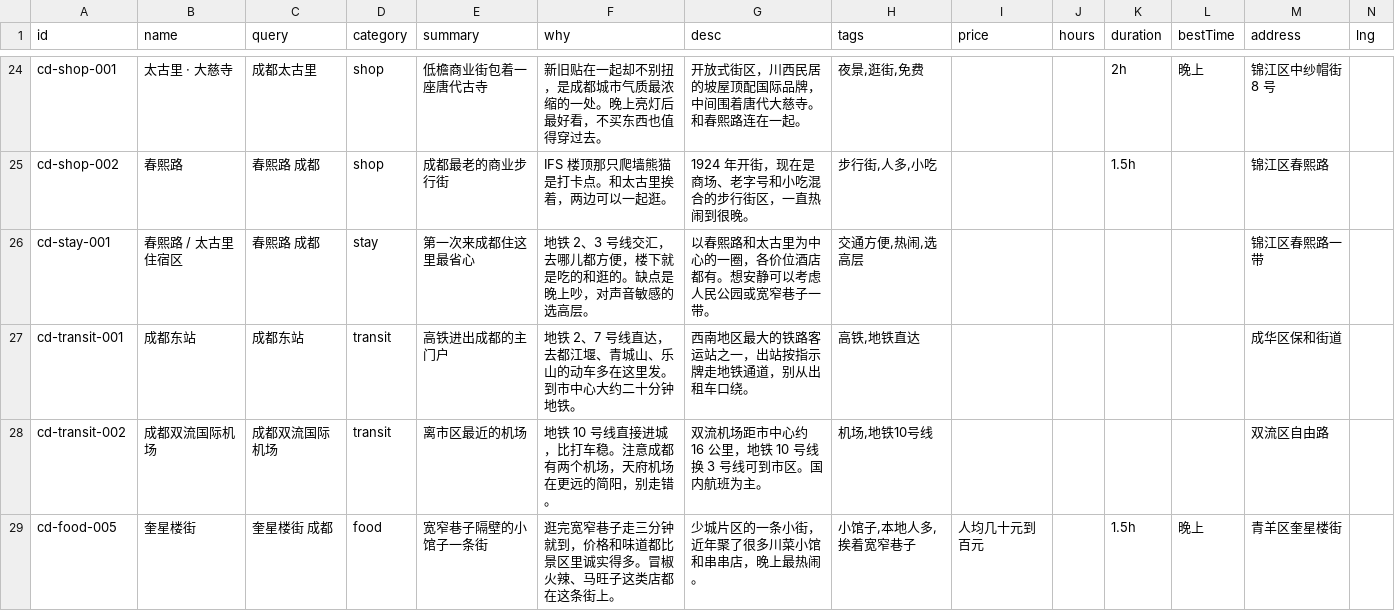
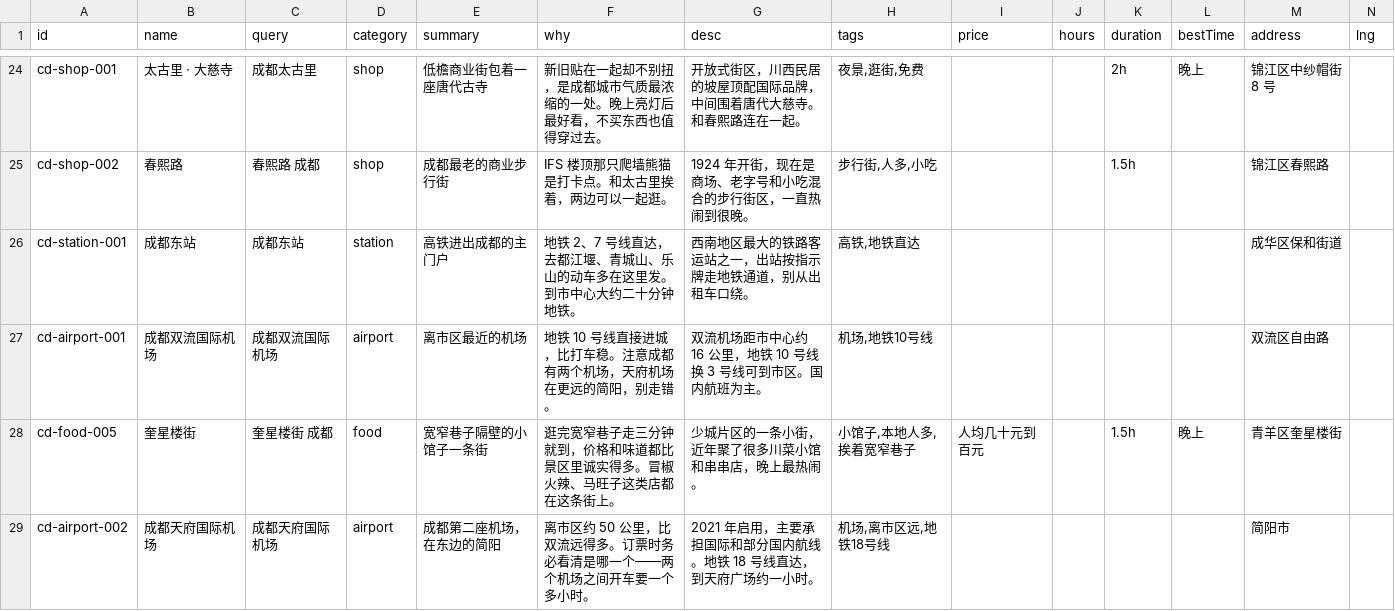
Before and after one commit to H-Jett/CityAtlas, a CSV file: configs/chengdu.seed.csv, drawn as a sheet; only a part is shown, gaps mark what is left out; removed rows and columns are numbered as before the commit, all else as after; rows hold the shown columns only; the diff names each change by its address in the sheet, - before the commit and + after, or states it on an @@ line.

```diff
--- a/configs/chengdu.seed.csv
+++ b/configs/chengdu.seed.csv
-row 26: cd-stay-001 | 春熙路 / 太古里住宿区 | 春熙路 成都 | stay | 第一次来成都住这里最省心 | 地铁 2、3 号线交汇，去哪儿都方便，楼下就是吃的和逛的。缺点是晚上吵，对声音敏感的选高层。 | 以春熙路和太古里为中心的一圈，各价位酒店都有。想安静可以考虑人民公园或宽窄巷子一带。 | 交通方便,热闹,选高层 |  |  |  |  | 锦江区春熙路一带
-A26 (id): cd-transit-001
+A26 (id): cd-station-001
-D26 (category): transit
+D26 (category): station
-A27 (id): cd-transit-002
+A27 (id): cd-airport-001
-D27 (category): transit
+D27 (category): airport
+row 29: cd-airport-002 | 成都天府国际机场 | 成都天府国际机场 | airport | 成都第二座机场，在东边的简阳 | 离市区约 50 公里，比双流远得多。订票时务必看清是哪一个——两个机场之间开车要一个多小时。 | 2021 年启用，主要承担国际和部分国内航线。地铁 18 号线直达，到天府广场约一小时。 | 机场,离市区远,地铁18号线 |  |  |  |  | 简阳市
```
Also changed, not shown: configs/busan.seed.csv, configs/jeju.seed.csv, 7 other files.
